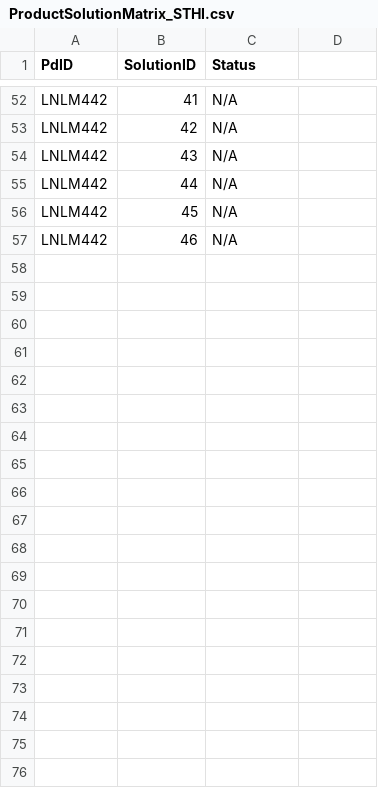
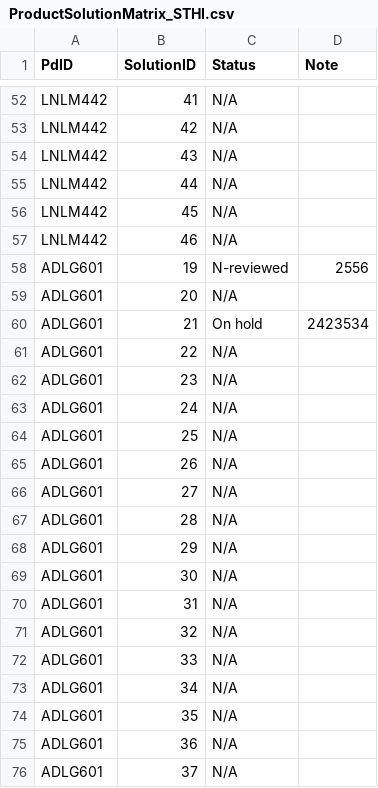
Before and after one commit to cong-trung/hackathon, a CSV file: hackathon-backend/data/ProductSolutionMatrix_STHI.csv, drawn as a sheet; only a part is shown, gaps mark what is left out; the diff covers the shown part only.

```diff
--- a/hackathon-backend/data/ProductSolutionMatrix_STHI.csv
+++ b/hackathon-backend/data/ProductSolutionMatrix_STHI.csv
@@ -1 +1 @@
-PdID,SolutionID,Status,""
+PdID,SolutionID,Status,Note
@@ -57 +57,20 @@ LNLM442,45,N/A,""
 LNLM442,46,N/A,""
+ADLG601,19,N-reviewed,2556
+ADLG601,20,N/A,""
+ADLG601,21,On hold,2423534
+ADLG601,22,N/A,""
+ADLG601,23,N/A,""
+ADLG601,24,N/A,""
+ADLG601,25,N/A,""
+ADLG601,26,N/A,""
+ADLG601,27,N/A,""
+ADLG601,28,N/A,""
+ADLG601,29,N/A,""
+ADLG601,30,N/A,""
+ADLG601,31,N/A,""
+ADLG601,32,N/A,""
+ADLG601,33,N/A,""
+ADLG601,34,N/A,""
+ADLG601,35,N/A,""
+ADLG601,36,N/A,""
+ADLG601,37,N/A,""
```
Also changed, not shown: 9 added rows elsewhere in this file, hackathon-backend/data/ProductSolutionMatrix_LCBI.csv, 37 other files.
